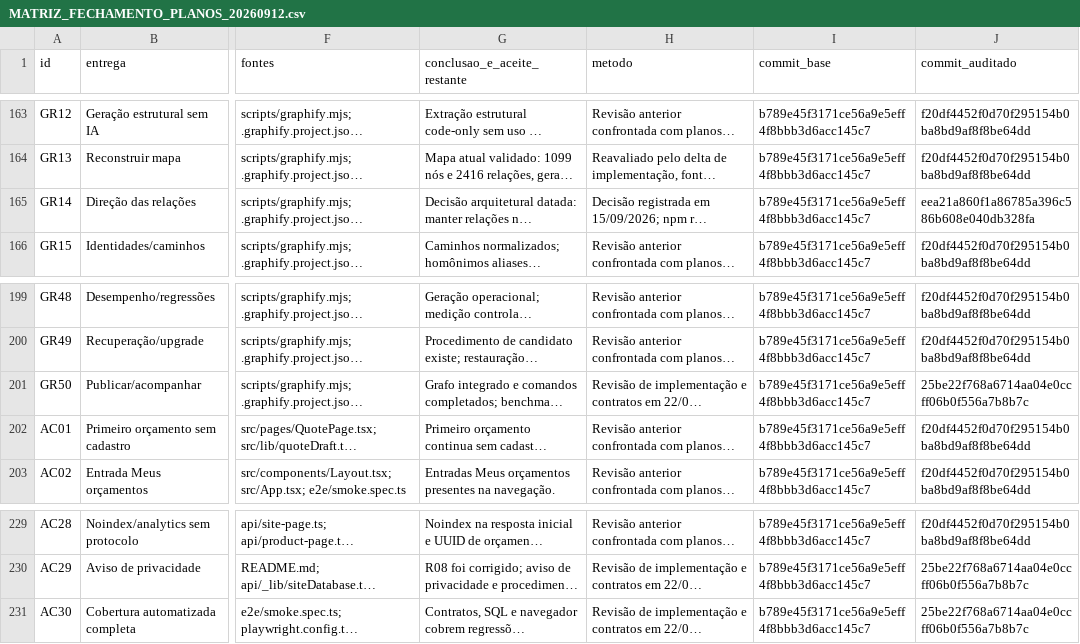
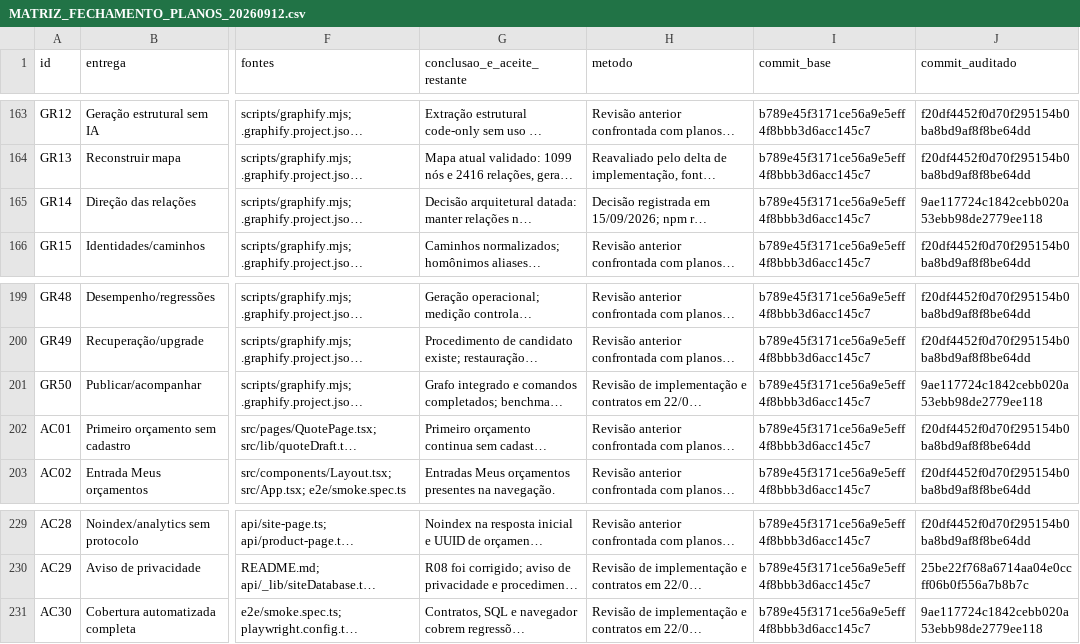
Before and after one commit to adm01-debug/Promo_Brindes_V1, a CSV file: docs/MATRIZ_FECHAMENTO_PLANOS_20260912.csv, drawn as a sheet; only a part is shown, gaps mark what is left out; long unchanged cells end in …; the diff covers the shown part only; the diff names each change by its address in the sheet, - before the commit and + after, or states it on an @@ line.

Commit message:
test(governance): valida evidências no commit auditado

```diff
--- a/docs/MATRIZ_FECHAMENTO_PLANOS_20260912.csv
+++ b/docs/MATRIZ_FECHAMENTO_PLANOS_20260912.csv
-J165 (commit_auditado): eea21a860f1a86785a396c586b608e040db328fa
+J165 (commit_auditado): 9ae117724c1842cebb020a53ebb98de2779ee118
-J201 (commit_auditado): 25be22f768a6714aa04e0ccff06b0f556a7b8b7c
+J201 (commit_auditado): 9ae117724c1842cebb020a53ebb98de2779ee118
-J231 (commit_auditado): 25be22f768a6714aa04e0ccff06b0f556a7b8b7c
+J231 (commit_auditado): 9ae117724c1842cebb020a53ebb98de2779ee118
```
Also changed, not shown: 8 edited cells elsewhere in this file, 2 other files.
